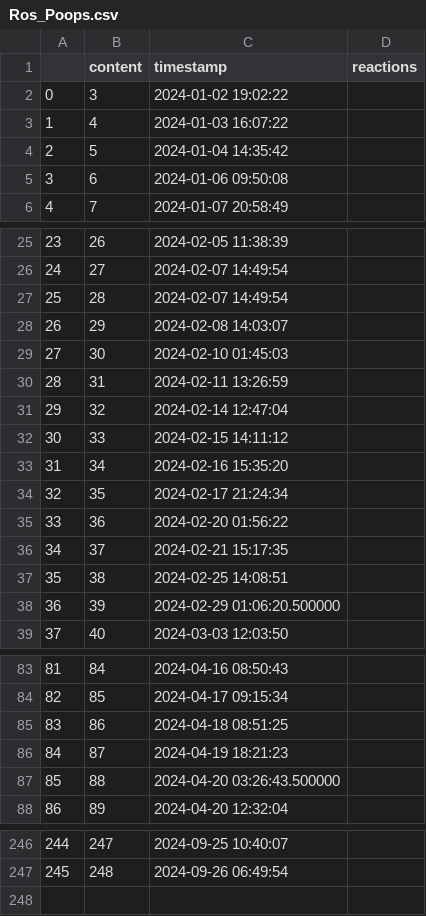
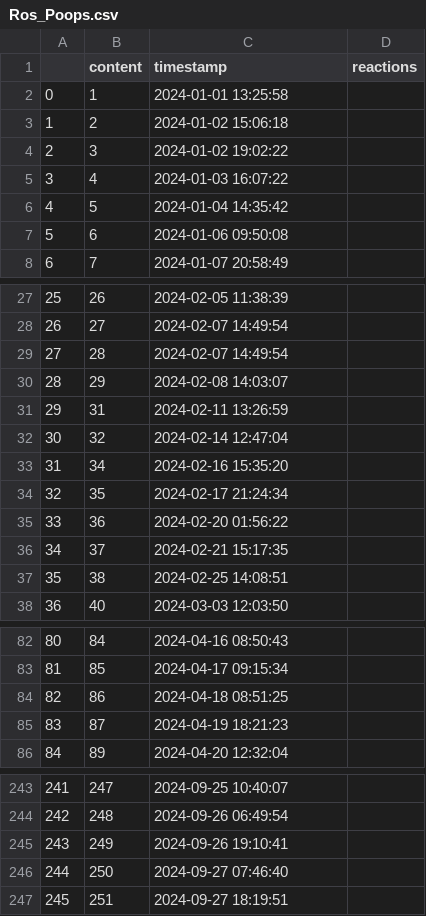
Before and after one commit to DexterFinegan/Poop-Statistics, a CSV file: Save Files/Poops/Ros_Poops.csv, drawn as a sheet; only a part is shown, gaps mark what is left out; removed rows and columns are numbered as before the commit, all else as after; the diff covers the shown part only; the diff names each change by its address in the sheet, - before the commit and + after, or states it on an @@ line.

```diff
--- a/Save Files/Poops/Ros_Poops.csv
+++ b/Save Files/Poops/Ros_Poops.csv
+row 2: 0 | 1 | 2024-01-01 13:25:58
+row 3: 1 | 2 | 2024-01-02 15:06:18
@@ column A renumbered between rows 4 and 244 @@
-row 29: 27 | 30 | 2024-02-10 01:45:03
-row 32: 30 | 33 | 2024-02-15 14:11:12
-row 38: 36 | 39 | 2024-02-29 01:06:20.500000
-row 87: 85 | 88 | 2024-04-20 03:26:43.500000
+row 245: 243 | 249 | 2024-09-26 19:10:41
+row 246: 244 | 250 | 2024-09-27 07:46:40
+row 247: 245 | 251 | 2024-09-27 18:19:51
```
Also changed, not shown: 1 removed row elsewhere in this file, Save Files/Poops/Conan_Poops.csv, Save Files/Poops/Dex_Poops.csv, 8 other files.
